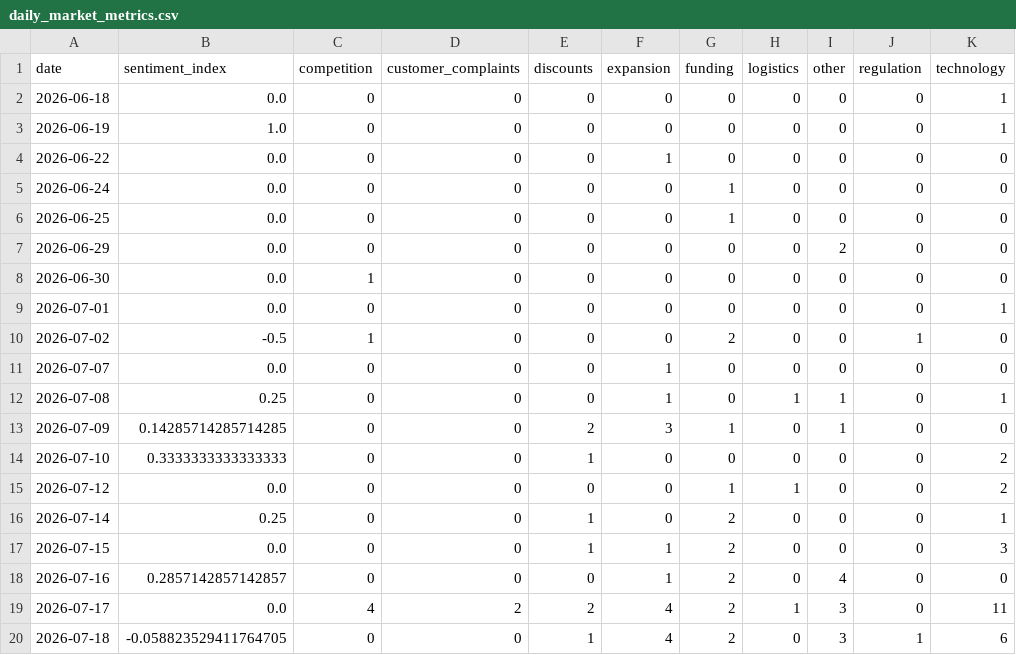
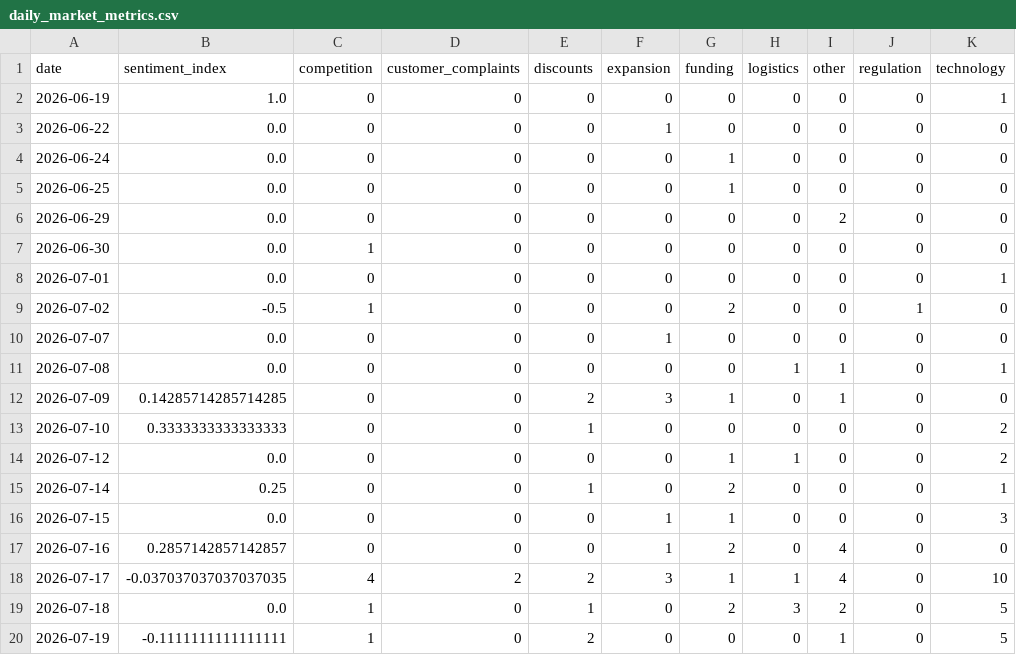
Before and after one commit to akanksha726/Infosys-Springboard, a CSV file: data/processed/daily_market_metrics.csv, drawn as a sheet.

```diff
--- a/data/processed/daily_market_metrics.csv
+++ b/data/processed/daily_market_metrics.csv
@@ -1,3 +1,2 @@
 date,sentiment_index,competition,customer_complaints,discounts,expansion,funding,logistics,other,regulation,technology
-2026-06-18,0.0,0,0,0,0,0,0,0,0,1
 2026-06-19,1.0,0,0,0,0,0,0,0,0,1
@@ -11,3 +10,3 @@ date,sentiment_index,competition,customer_complaints,discounts,expansion,funding
 2026-07-07,0.0,0,0,0,1,0,0,0,0,0
-2026-07-08,0.25,0,0,0,1,0,1,1,0,1
+2026-07-08,0.0,0,0,0,0,0,1,1,0,1
 2026-07-09,0.14285714285714285,0,0,2,3,1,0,1,0,0
@@ -16,5 +15,6 @@ date,sentiment_index,competition,customer_complaints,discounts,expansion,funding
 2026-07-14,0.25,0,0,1,0,2,0,0,0,1
-2026-07-15,0.0,0,0,1,1,2,0,0,0,3
+2026-07-15,0.0,0,0,0,1,1,0,0,0,3
 2026-07-16,0.2857142857142857,0,0,0,1,2,0,4,0,0
-2026-07-17,0.0,4,2,2,4,2,1,3,0,11
-2026-07-18,-0.058823529411764705,0,0,1,4,2,0,3,1,6
+2026-07-17,-0.037037037037037035,4,2,2,3,1,1,4,0,10
+2026-07-18,0.0,1,0,1,0,2,3,2,0,5
+2026-07-19,-0.1111111111111111,1,0,2,0,0,0,1,0,5
```
Also changed, not shown: data/processed/brand_daily_metrics.csv, data/processed/market_forecast_history.csv, 1 other file.
